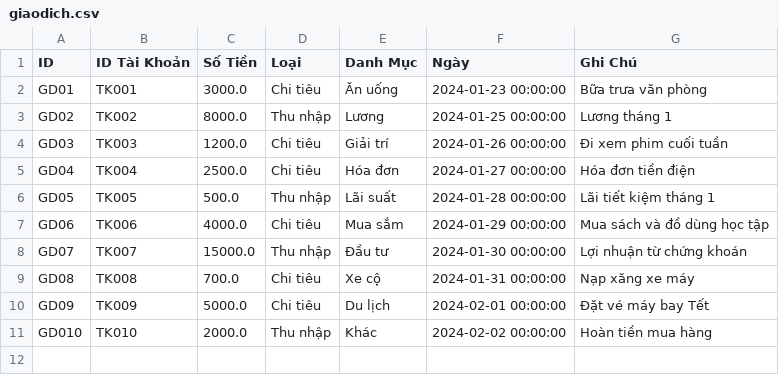
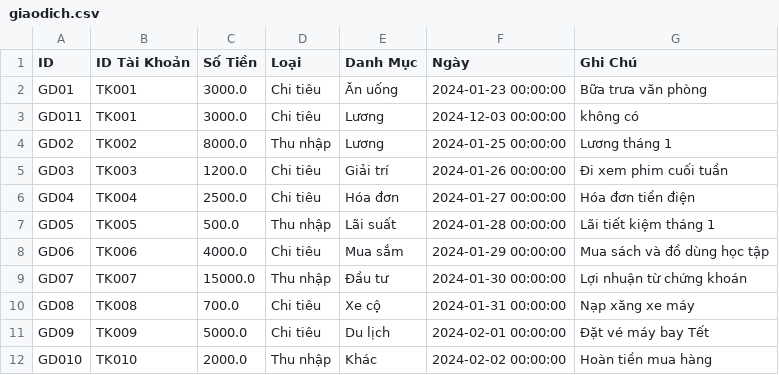
Before and after one commit to Lamnguyen030405/financial_management, a CSV file: giaodich.csv, drawn as a sheet.

```diff
--- a/giaodich.csv
+++ b/giaodich.csv
@@ -2,2 +2,3 @@ ID,ID Tài Khoản,Số Tiền,Loại,Danh Mục,Ngày,Ghi Chú
 GD01,TK001,3000.0,Chi tiêu,Ăn uống,2024-01-23 00:00:00,Bữa trưa văn phòng
+GD011,TK001,3000.0,Chi tiêu,Lương,2024-12-03 00:00:00,không có
 GD02,TK002,8000.0,Thu nhập,Lương,2024-01-25 00:00:00,Lương tháng 1
```
Also changed, not shown: khoanvay.csv, taikhoan.csv, 8 other files.
